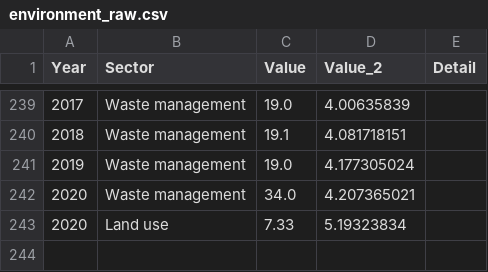
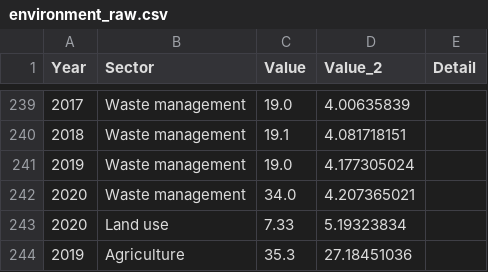
Before and after one commit to manshikarj/manshikarj.github.io, a CSV file: environment_raw.csv, drawn as a sheet; only a part is shown, gaps mark what is left out.

Commit message:
Update environment_raw.csv

```diff
--- a/environment_raw.csv
+++ b/environment_raw.csv
@@ -243 +243,2 @@ Year,Sector,Value,Value_2,Detail
 2020,Land use,7.33,5.19323834,
+2019,Agriculture,35.3,27.18451036,
```
